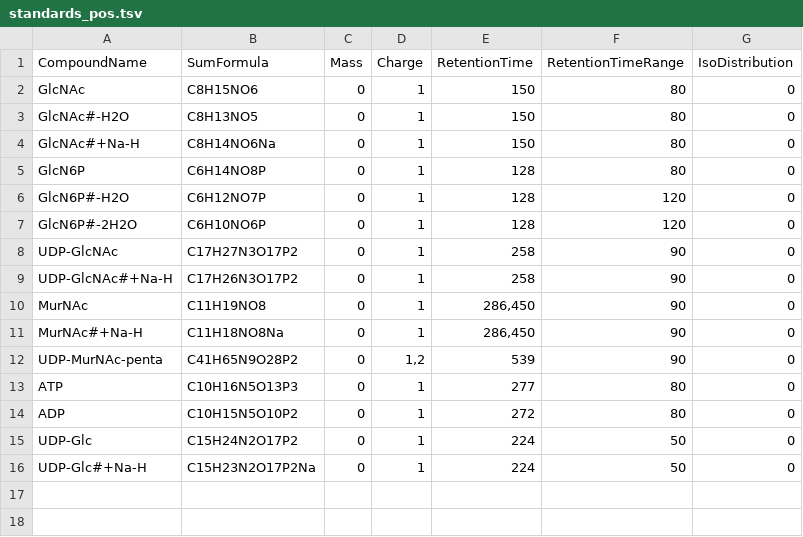
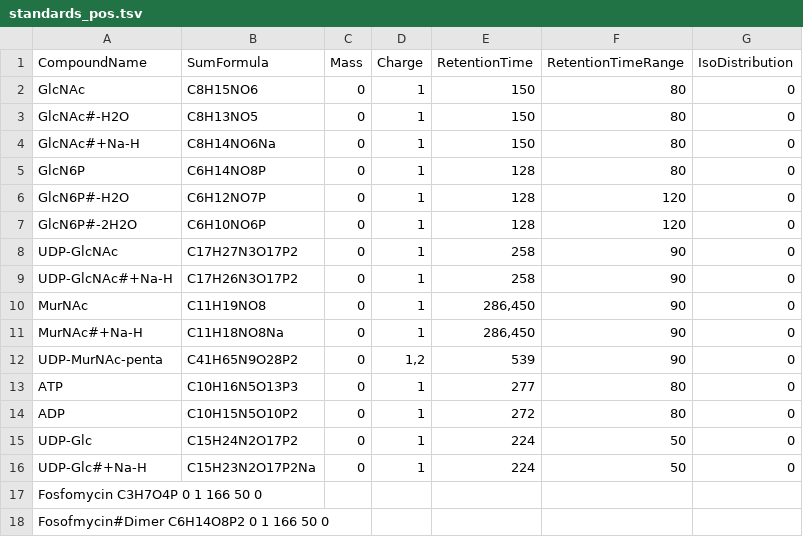
Before and after one commit to simonfriz/cell-wall-metabolomics, a TSV file: data/FeatureFinderMetaboIdent/standards_pos.tsv, drawn as a sheet.

Commit message:
Update standards_pos.tsv
FOS

```diff
--- a/data/FeatureFinderMetaboIdent/standards_pos.tsv
+++ b/data/FeatureFinderMetaboIdent/standards_pos.tsv
@@ -16 +16,3 @@ UDP-Glc	C15H24N2O17P2	0	1	224	50	0
 UDP-Glc#+Na-H	C15H23N2O17P2Na	0	1	224	50	0
+Fosfomycin  C3H7O4P 0 1 166 50  0
+Fosofmycin#Dimer  C6H14O8P2  0 1 166 50  0
```
